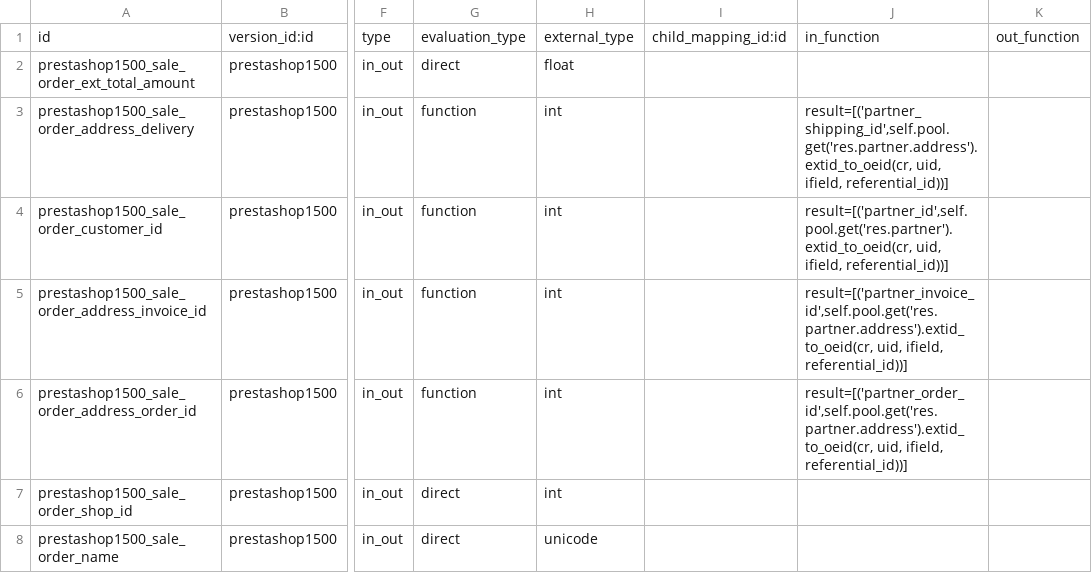
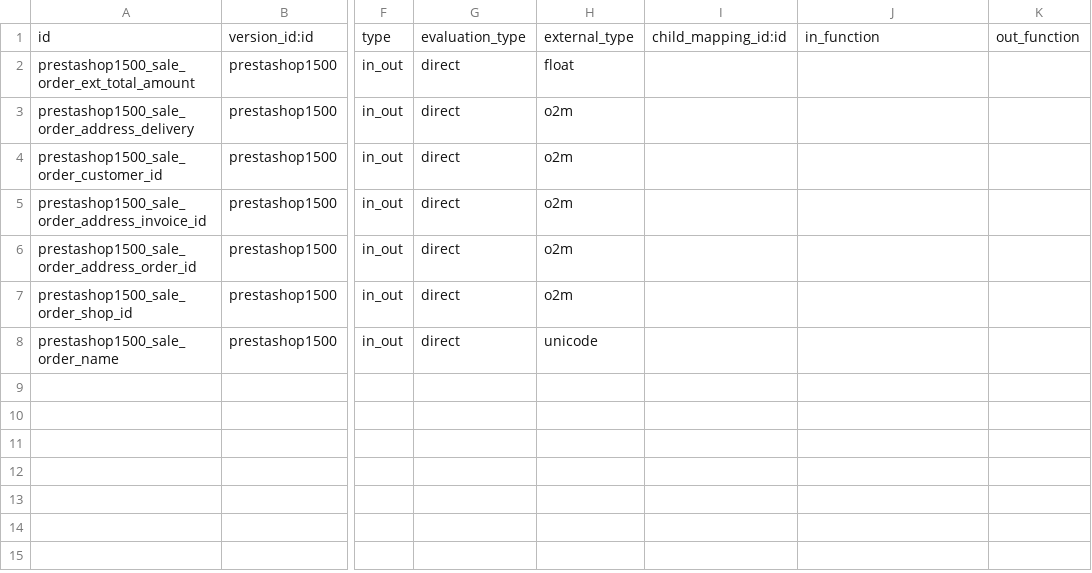
Before and after one commit to effectiveDev0818/prestashop_connector, a CSV file: prestashoperpconnect/settings/1.5.0.0/sale.order/external.mappinglines.template.csv, drawn as a sheet; only a part is shown, gaps mark what is left out; the diff names each change by its address in the sheet, - before the commit and + after, or states it on an @@ line.

Commit message:
[REF] refactor code due to the change in base_external_referentials

```diff
--- a/prestashoperpconnect/settings/1.5.0.0/sale.order/external.mappinglines.template.csv
+++ b/prestashoperpconnect/settings/1.5.0.0/sale.order/external.mappinglines.template.csv
-G3:G6: function
+G3:G6: direct
-H3:H7: int
+H3:H7: o2m
-J3: result=[('partner_shipping_id',self.pool.get('res.partner.address').extid_to_oeid(cr, uid, ifield, referential_id))]
+J3: (empty)
-J4: result=[('partner_id',self.pool.get('res.partner').extid_to_oeid(cr, uid, ifield, referential_id))]
+J4: (empty)
-J5: result=[('partner_invoice_id',self.pool.get('res.partner.address').extid_to_oeid(cr, uid, ifield, referential_id))]
+J5: (empty)
-J6: result=[('partner_order_id',self.pool.get('res.partner.address').extid_to_oeid(cr, uid, ifield, referential_id))]
+J6: (empty)
```
Also changed, not shown: prestashoperpconnect/settings/1.5.0.0/external.shop.group/external.mappinglines.template.csv, prestashoperpconnect/settings/1.5.0.0/product.product/external.mappinglines.template.csv, 5 other files.
